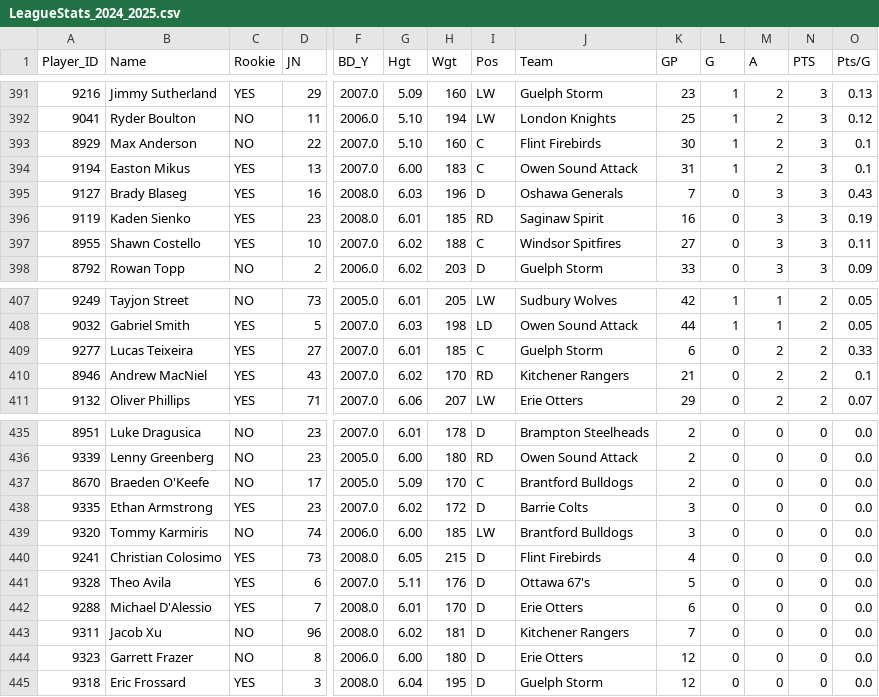
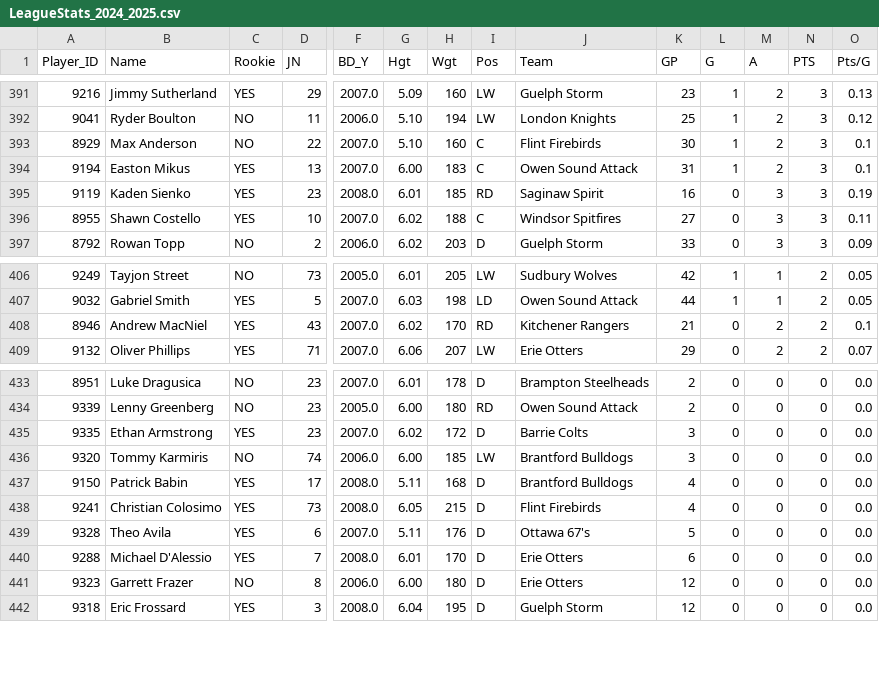
Before and after one commit to NoahCornish/ohlpredictor, a CSV file: docs/OHL_STATS/LeagueStats_2024_2025.csv, drawn as a sheet; only a part is shown, gaps mark what is left out; removed rows and columns are numbered as before the commit, all else as after; rows hold the shown columns only; the diff names each change by its address in the sheet, - before the commit and + after, or states it on an @@ line.

```diff
--- a/docs/OHL_STATS/LeagueStats_2024_2025.csv
+++ b/docs/OHL_STATS/LeagueStats_2024_2025.csv
-row 395: 9127 | Brady Blaseg | YES | 16 | 2008.0 | 6.03 | 196 | D | Oshawa Generals | 7 | 0 | 3 | 3 | 0.43
-row 409: 9277 | Lucas Teixeira | YES | 27 | 2007.0 | 6.01 | 185 | C | Guelph Storm | 6 | 0 | 2 | 2 | 0.33
-row 437: 8670 | Braeden O'Keefe | NO | 17 | 2005.0 | 5.09 | 170 | C | Brantford Bulldogs | 2 | 0 | 0 | 0 | 0.0
+row 437: 9150 | Patrick Babin | YES | 17 | 2008.0 | 5.11 | 168 | D | Brantford Bulldogs | 4 | 0 | 0 | 0 | 0.0
-row 443: 9311 | Jacob Xu | NO | 96 | 2008.0 | 6.02 | 181 | D | Kitchener Rangers | 7 | 0 | 0 | 0 | 0.0
```
Also changed, not shown: docs/OHL_ROSTERS/OHL_ROSTERS_2024_2025.csv, docs/OHL_ROSTERS/Oshawa_Generals.csv, 16 other files.
